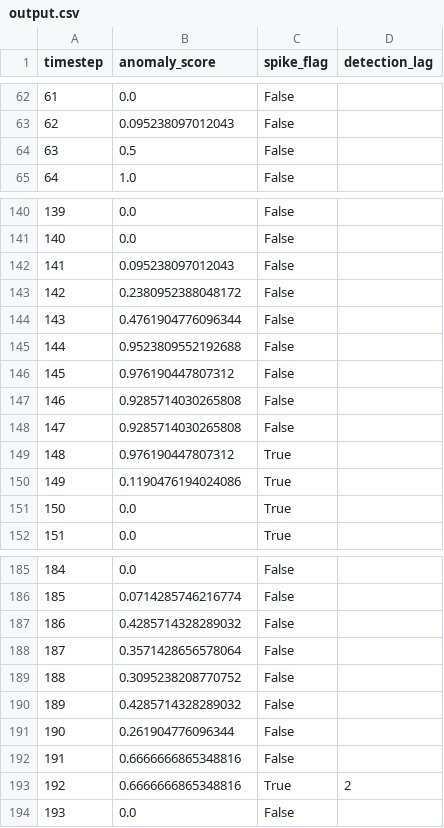
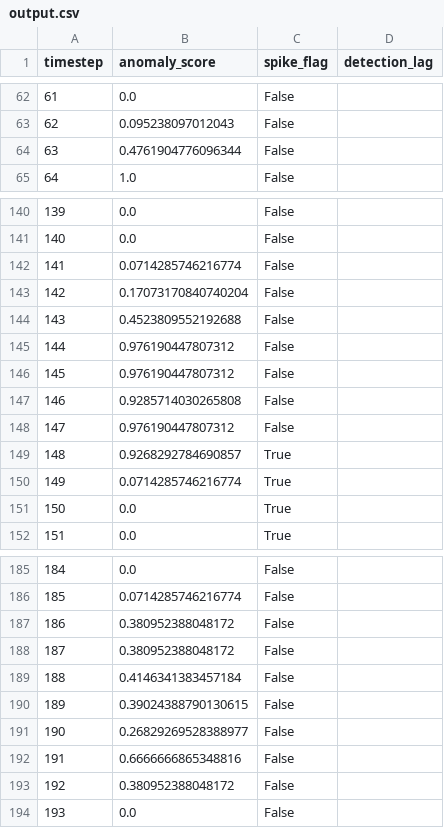
Before and after one commit to gotham29/htm_wl_demo, a CSV file: backend/logs/output.csv, drawn as a sheet; only a part is shown, gaps mark what is left out; the diff covers the shown part only.

```diff
--- a/backend/logs/output.csv
+++ b/backend/logs/output.csv
@@ -63,3 +63,3 @@ timestep,anomaly_score,spike_flag,detection_lag
 62,0.095238097012043,False,
-63,0.5,False,
+63,0.4761904776096344,False,
 64,1.0,False,
@@ -141,11 +141,11 @@ timestep,anomaly_score,spike_flag,detection_lag
 140,0.0,False,
-141,0.095238097012043,False,
-142,0.2380952388048172,False,
-143,0.4761904776096344,False,
-144,0.9523809552192688,False,
+141,0.0714285746216774,False,
+142,0.17073170840740204,False,
+143,0.4523809552192688,False,
+144,0.976190447807312,False,
 145,0.976190447807312,False,
 146,0.9285714030265808,False,
-147,0.9285714030265808,False,
-148,0.976190447807312,True,
-149,0.1190476194024086,True,
+147,0.976190447807312,False,
+148,0.9268292784690857,True,
+149,0.0714285746216774,True,
 150,0.0,True,
@@ -186,9 +186,9 @@ timestep,anomaly_score,spike_flag,detection_lag
 185,0.0714285746216774,False,
-186,0.4285714328289032,False,
-187,0.3571428656578064,False,
-188,0.3095238208770752,False,
-189,0.4285714328289032,False,
-190,0.261904776096344,False,
+186,0.380952388048172,False,
+187,0.380952388048172,False,
+188,0.4146341383457184,False,
+189,0.39024388790130615,False,
+190,0.26829269528388977,False,
 191,0.6666666865348816,False,
-192,0.6666666865348816,True,2
+192,0.380952388048172,False,
 193,0.0,False,
```
Also changed, not shown: 26 edited cells elsewhere in this file, 3 other files.
